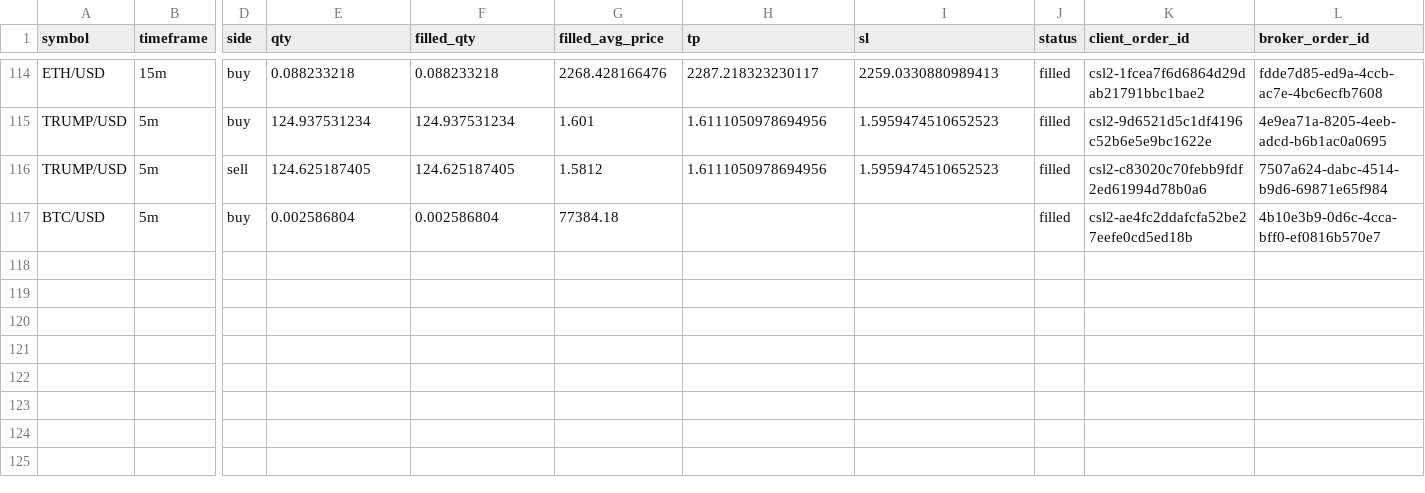
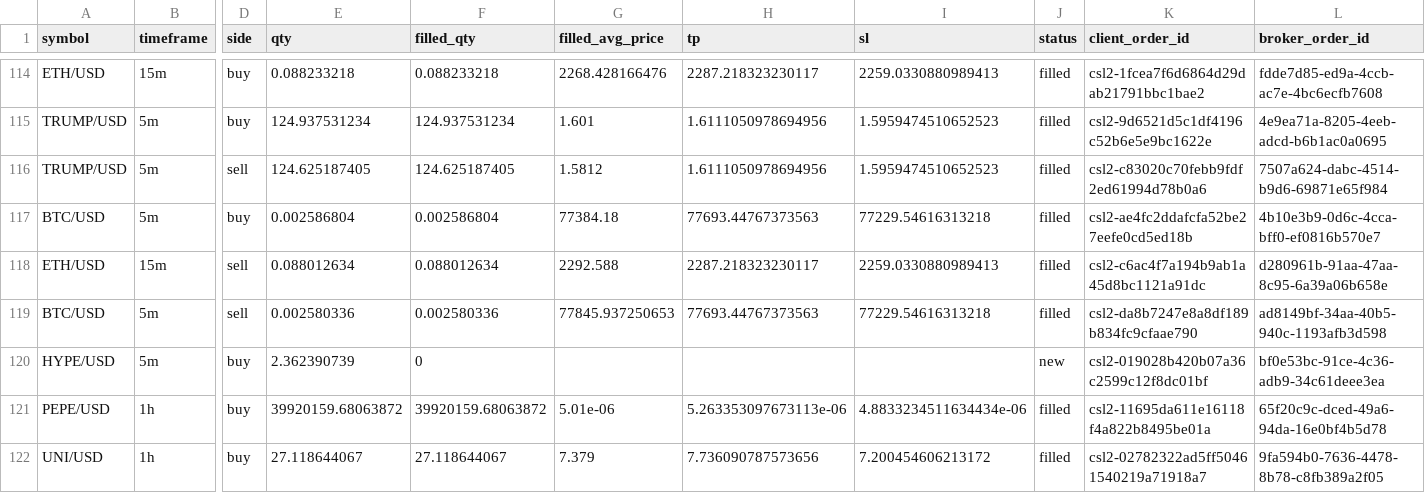
Before and after one commit to Rand0mUs3r-afk/CryptoStrategyLab, a CSV file: orders.csv, drawn as a sheet; only a part is shown, gaps mark what is left out; rows hold the shown columns only; the diff names each change by its address in the sheet, - before the commit and + after, or states it on an @@ line.

```diff
--- a/orders.csv
+++ b/orders.csv
-H117 (tp): (empty)
+H117 (tp): 77693.44767373563
-I117 (sl): (empty)
+I117 (sl): 77229.54616313218
+row 118: ETH/USD | 15m | sell | 0.088012634 | 0.088012634 | 2292.588 | 2287.218323230117 | 2259.0330880989413 | filled | csl2-c6ac4f7a194b9ab1a45d8bc1121a91dc | d280961b-91aa-47aa-8c95-6a39a06b658e
+row 119: BTC/USD | 5m | sell | 0.002580336 | 0.002580336 | 77845.937250653 | 77693.44767373563 | 77229.54616313218 | filled | csl2-da8b7247e8a8df189b834fc9cfaae790 | ad8149bf-34aa-40b5-940c-1193afb3d598
+row 120: HYPE/USD | 5m | buy | 2.362390739 | 0 |  |  |  | new | csl2-019028b420b07a36c2599c12f8dc01bf | bf0e53bc-91ce-4c36-adb9-34c61deee3ea
+row 121: PEPE/USD | 1h | buy | 39920159.68063872 | 39920159.68063872 | 5.01e-06 | 5.263353097673113e-06 | 4.8833234511634434e-06 | filled | csl2-11695da611e16118f4a822b8495be01a | 65f20c9c-dced-49a6-94da-16e0bf4b5d78
+row 122: UNI/USD | 1h | buy | 27.118644067 | 27.118644067 | 7.379 | 7.736090787573656 | 7.200454606213172 | filled | csl2-02782322ad5ff50461540219a71918a7 | 9fa594b0-7636-4478-8b78-c8fb389a2f05
```
Also changed, not shown: closed_trades.csv, open_positions.csv, 10 other files.
